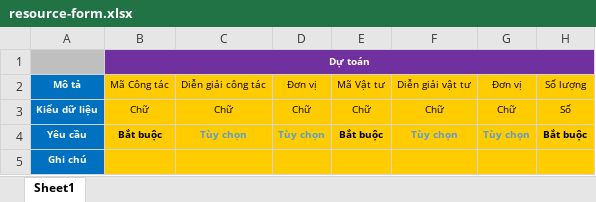
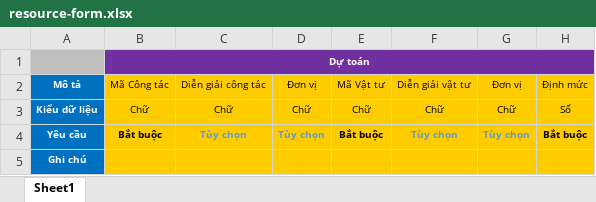
Before and after one commit to nvdunginest/emis, an Excel workbook: Forms/resource-form.xlsx, sheet Sheet1, drawn as a sheet; values as stored, in another font and other column widths than the file's, no borders; the diff names each change by its address in the sheet, - before the commit and + after, or states it on an @@ line.

```diff
--- a/Forms/resource-form.xlsx (sheet Sheet1)
+++ b/Forms/resource-form.xlsx (sheet Sheet1)
-H2: Số lượng
+H2: Định mức
```
Also changed, not shown: Forms/item-form.xlsx, 15 other files.
